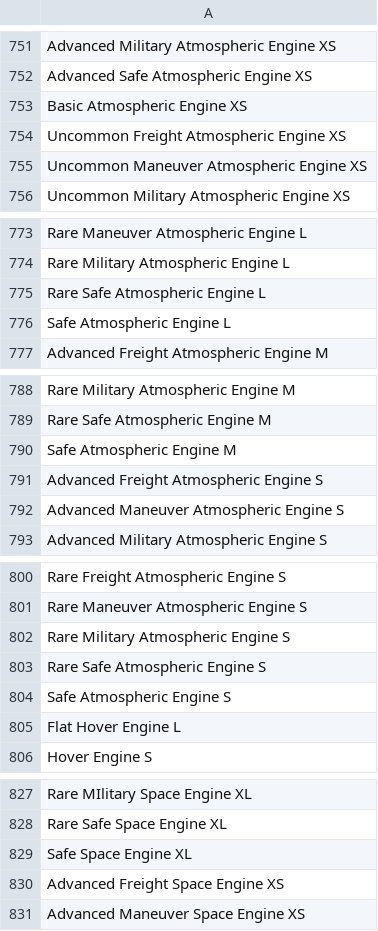
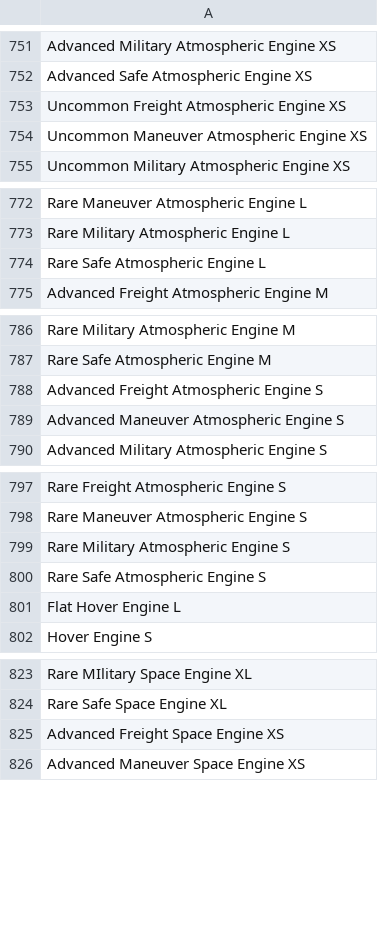
Before and after one commit to tvwenger/du-factory-generator, a CSV file: item_list.csv, drawn as a sheet; only a part is shown, gaps mark what is left out; the diff covers the shown part only; the diff names each change by its address in the sheet, - before the commit and + after, or states it on an @@ line.

Commit message:
Forget to delete old reference

```diff
--- a/item_list.csv
+++ b/item_list.csv
-row 753: Basic Atmospheric Engine XS
-row 776: Safe Atmospheric Engine L
-row 790: Safe Atmospheric Engine M
-row 804: Safe Atmospheric Engine S
-row 829: Safe Space Engine XL
```
Also changed, not shown: 3 removed rows elsewhere in this file.
